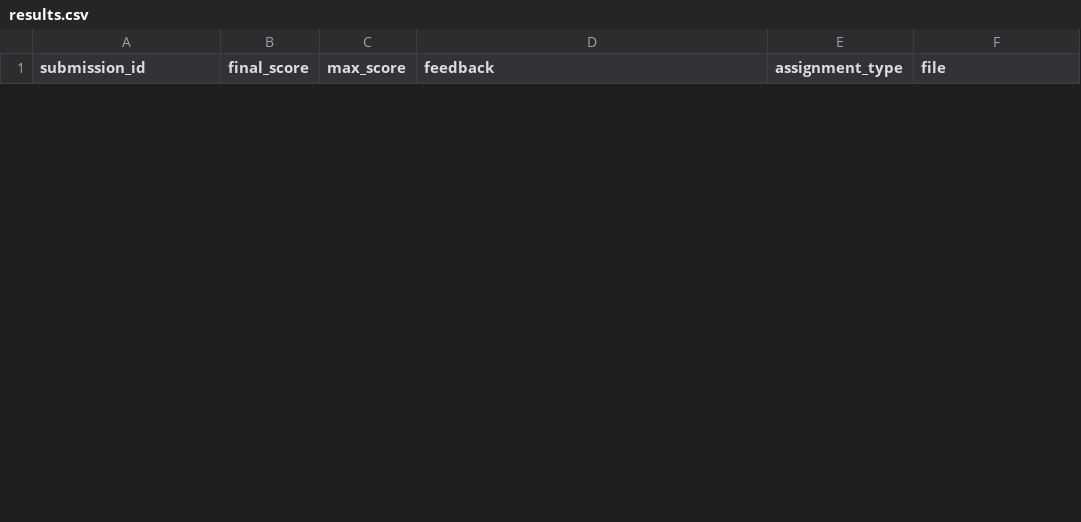
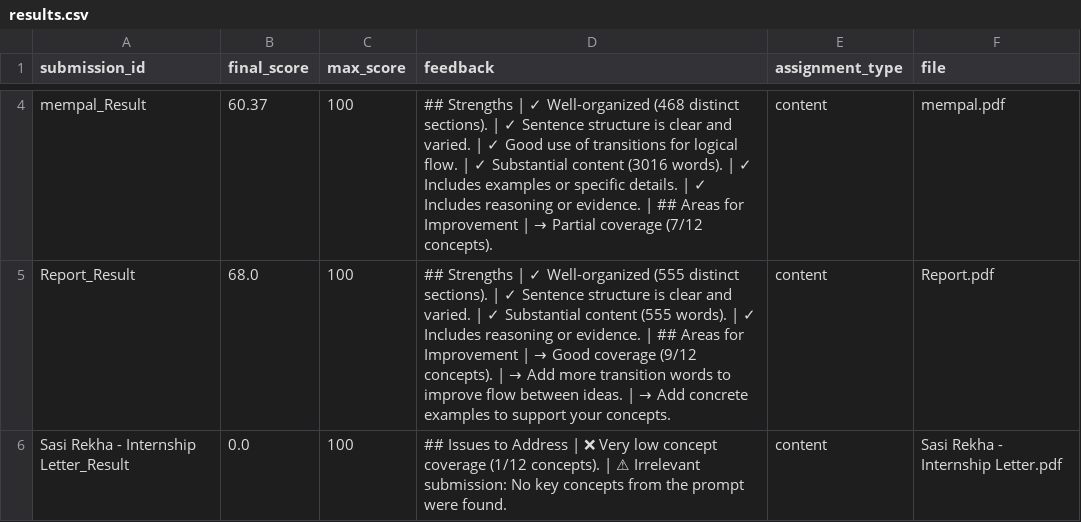
Before and after one commit to SasiRekhaSadanala/Evaluator, a CSV file: outputs/results.csv, drawn as a sheet; only a part is shown, gaps mark what is left out; the diff covers the shown part only; the diff names each change by its address in the sheet, - before the commit and + after, or states it on an @@ line.

```diff
--- a/outputs/results.csv
+++ b/outputs/results.csv
+row 4: mempal_Result | 60.37 | 100 | ## Strengths | ✓ Well-organized (468 distinct sections). | ✓ Sentence structure is clear and varied. | ✓ Good use of transitions for logical flow. | ✓ Substantial content (3016 words). | ✓ Includes examples or specific details. | ✓ Includes reasoning or evidence. | ## Areas for Improvement | → Partial coverage (7/12 concepts). | content | mempal.pdf
+row 5: Report_Result | 68.0 | 100 | ## Strengths | ✓ Well-organized (555 distinct sections). | ✓ Sentence structure is clear and varied. | ✓ Substantial content (555 words). | ✓ Includes reasoning or evidence. | ## Areas for Improvement | → Good coverage (9/12 concepts). | → Add more transition words to improve flow between ideas. | → Add concrete examples to support your concepts. | content | Report.pdf
+row 6: Sasi Rekha - Internship Letter_Result | 0.0 | 100 | ## Issues to Address | ❌ Very low concept coverage (1/12 concepts). | ⚠ Irrelevant submission: No key concepts from the prompt were found. | content | Sasi Rekha - Internship Letter.pdf
```
Also changed, not shown: 2 added rows and 1 removed row elsewhere in this file, outputs/results_detailed.csv, 17 other files.
